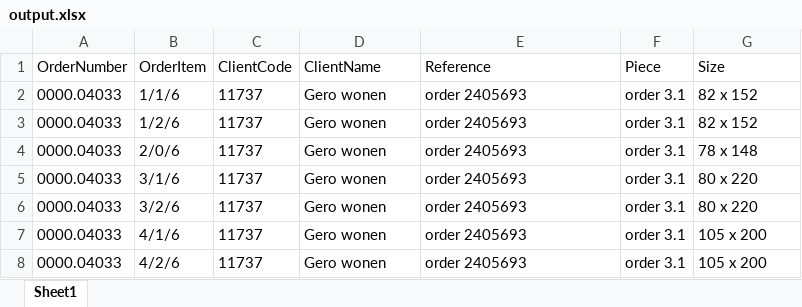
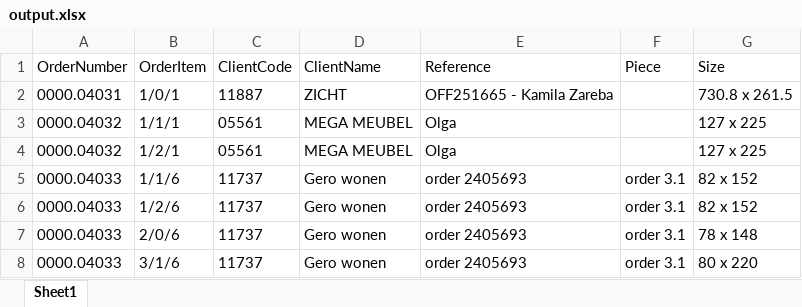
Before and after one commit to maatallah/pdfxport, an Excel workbook: out/output.xlsx, sheet Sheet1, drawn as a sheet; only a part is shown; the shorter side is filled out with more unchanged rows; values as stored, in another font and other column widths than the file's, no borders; the diff covers the shown part only; the diff names each change by its address in the sheet, - before the commit and + after, or states it on an @@ line.

```diff
--- a/out/output.xlsx (sheet Sheet1)
+++ b/out/output.xlsx (sheet Sheet1)
+row 2: 0000.04031 | 1/0/1 | 11887 | ZICHT | OFF251665 - Kamila Zareba |  | 730.8 x 261.5
+row 3: 0000.04032 | 1/1/1 | 05561 | MEGA MEUBEL | Olga |  | 127 x 225
+row 4: 0000.04032 | 1/2/1 | 05561 | MEGA MEUBEL | Olga |  | 127 x 225
```
Also changed, not shown: 43 added rows elsewhere in this sheet, 23 other files.
